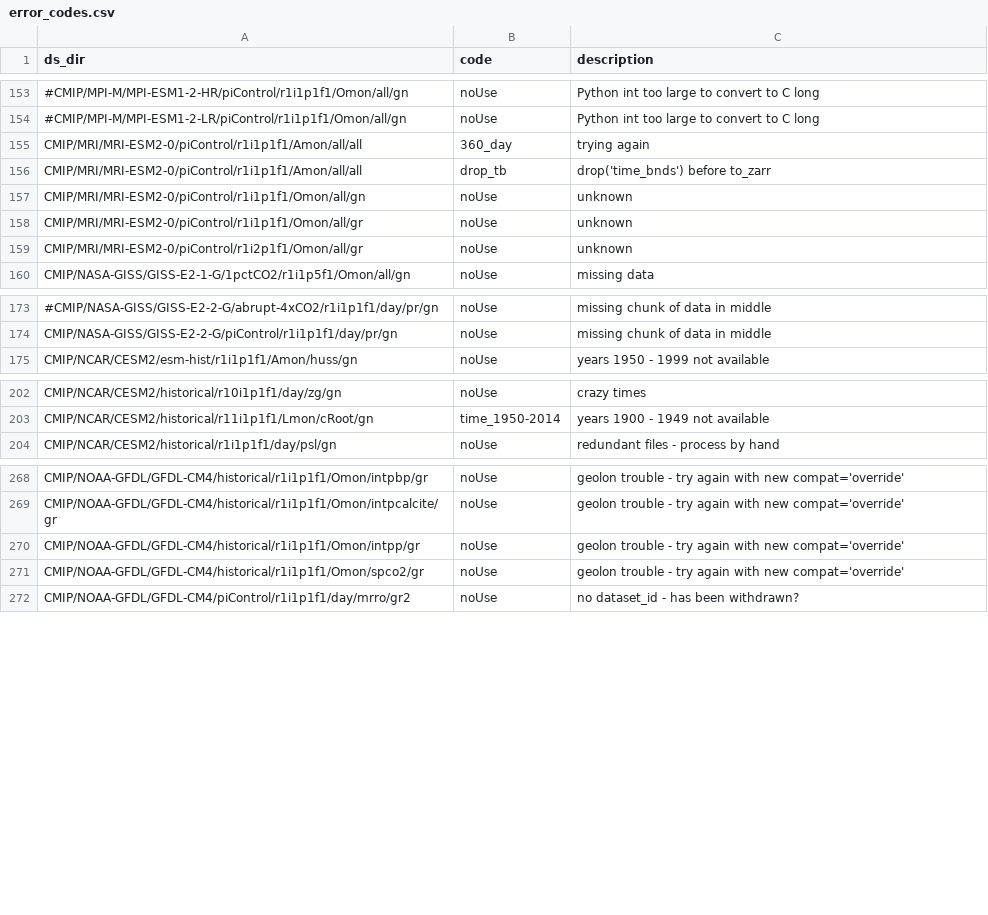
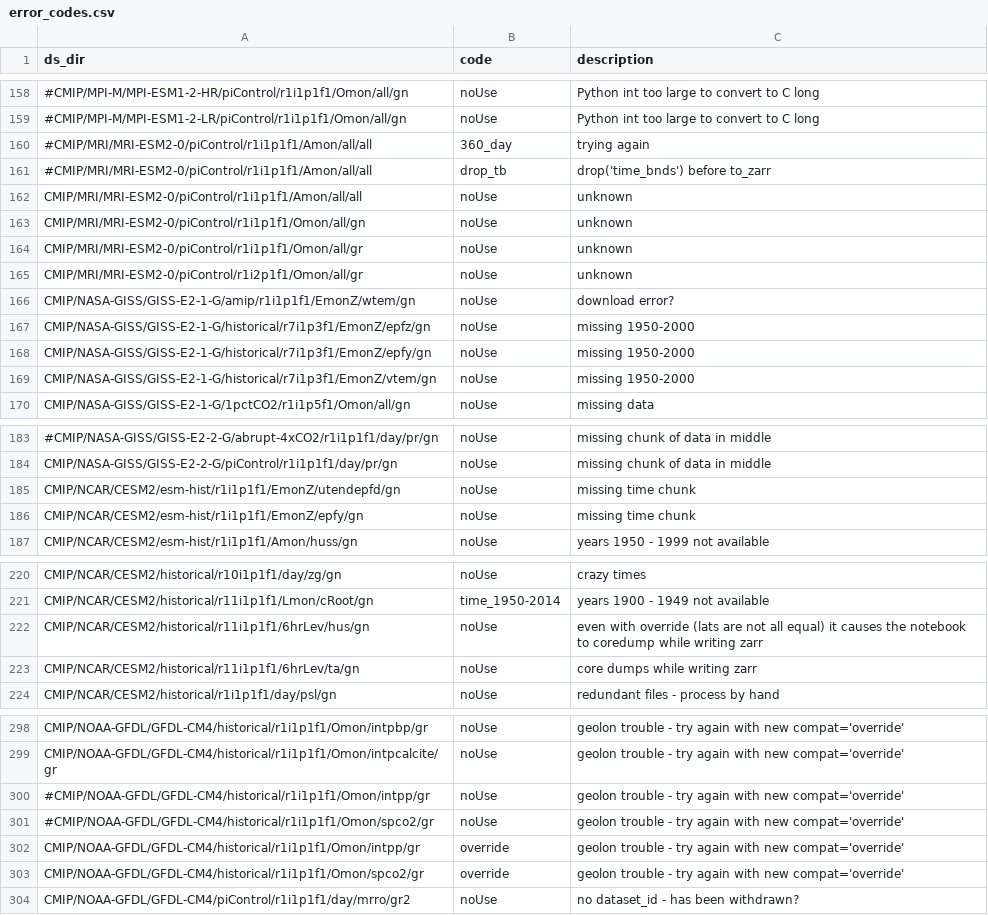
Before and after one commit to naomi-henderson/cmip6collect2, a CSV file: csv/error_codes.csv, drawn as a sheet; only a part is shown, gaps mark what is left out; addresses are those after the commit; the diff covers the shown part only; the diff names each change by its address in the sheet, - before the commit and + after, or states it on an @@ line.

Commit message:
put back notebook

```diff
--- a/csv/error_codes.csv
+++ b/csv/error_codes.csv
-A160:A161 (ds_dir): CMIP/MRI/MRI-ESM2-0/piControl/r1i1p1f1/Amon/all/all
+A160:A161 (ds_dir): #CMIP/MRI/MRI-ESM2-0/piControl/r1i1p1f1/Amon/all/all
+row 162: CMIP/MRI/MRI-ESM2-0/piControl/r1i1p1f1/Amon/all/all | noUse | unknown
+row 166: CMIP/NASA-GISS/GISS-E2-1-G/amip/r1i1p1f1/EmonZ/wtem/gn | noUse | download error?
+row 167: CMIP/NASA-GISS/GISS-E2-1-G/historical/r7i1p3f1/EmonZ/epfz/gn | noUse | missing 1950-2000
+row 168: CMIP/NASA-GISS/GISS-E2-1-G/historical/r7i1p3f1/EmonZ/epfy/gn | noUse | missing 1950-2000
+row 169: CMIP/NASA-GISS/GISS-E2-1-G/historical/r7i1p3f1/EmonZ/vtem/gn | noUse | missing 1950-2000
+row 185: CMIP/NCAR/CESM2/esm-hist/r1i1p1f1/EmonZ/utendepfd/gn | noUse | missing time chunk
+row 186: CMIP/NCAR/CESM2/esm-hist/r1i1p1f1/EmonZ/epfy/gn | noUse | missing time chunk
+row 222: CMIP/NCAR/CESM2/historical/r11i1p1f1/6hrLev/hus/gn | noUse | even with override (lats are not all equal) it causes the notebook to coredump while writing zarr
+row 223: CMIP/NCAR/CESM2/historical/r11i1p1f1/6hrLev/ta/gn | noUse | core dumps while writing zarr
+row 300: #CMIP/NOAA-GFDL/GFDL-CM4/historical/r1i1p1f1/Omon/intpp/gr | noUse | geolon trouble - try again with new compat='override'
+row 301: #CMIP/NOAA-GFDL/GFDL-CM4/historical/r1i1p1f1/Omon/spco2/gr | noUse | geolon trouble - try again with new compat='override'
-B302:B303 (code): noUse
+B302:B303 (code): override
```
Also changed, not shown: 23 added rows and 8 edited cells elsewhere in this file, 9 other files.
